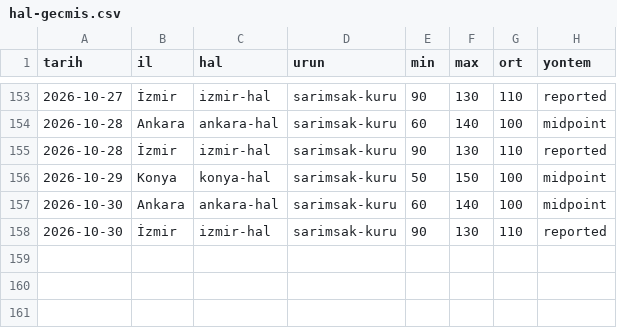
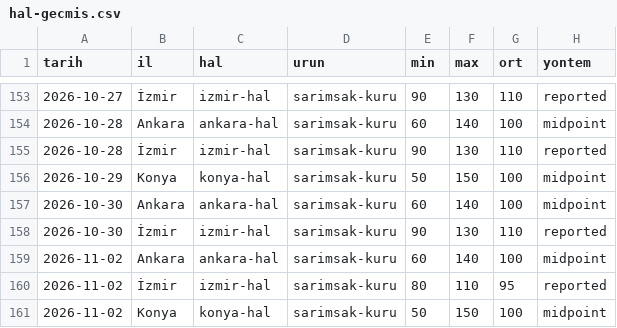
Before and after one commit to uyaksu-code/sarimsak-hal-veri, a CSV file: docs/hal-gecmis.csv, drawn as a sheet; only a part is shown, gaps mark what is left out; the diff names each change by its address in the sheet, - before the commit and + after, or states it on an @@ line.

```diff
--- a/docs/hal-gecmis.csv
+++ b/docs/hal-gecmis.csv
+row 159: 2026-11-02 | Ankara | ankara-hal | sarimsak-kuru | 60 | 140 | 100 | midpoint
+row 160: 2026-11-02 | İzmir | izmir-hal | sarimsak-kuru | 80 | 110 | 95 | reported
+row 161: 2026-11-02 | Konya | konya-hal | sarimsak-kuru | 50 | 150 | 100 | midpoint
```
Also changed, not shown: 7 other files.
